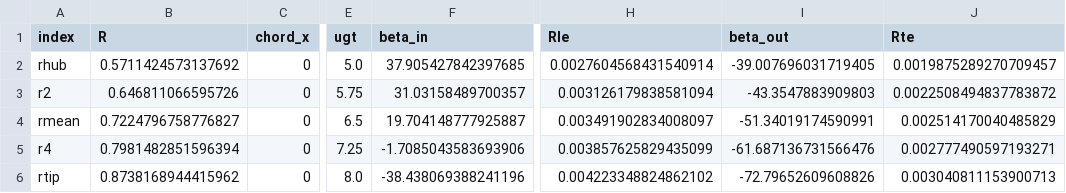
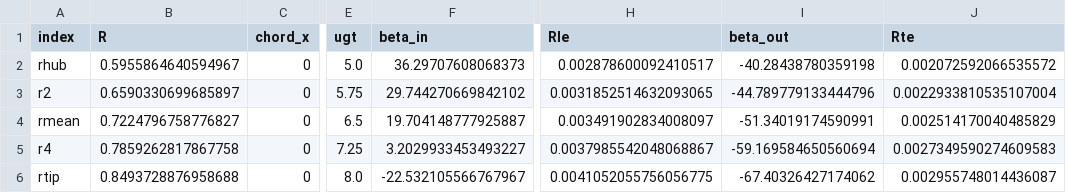
Before and after one commit to plewciozaur34/praca_inzynierska, a CSV file: data/csv/geom_data_rotor.csv, drawn as a sheet; only a part is shown, gaps mark what is left out; the diff names each change by its address in the sheet, - before the commit and + after, or states it on an @@ line.

```diff
--- a/data/csv/geom_data_rotor.csv
+++ b/data/csv/geom_data_rotor.csv
-B2 (R): 0.5711424573137692
+B2 (R): 0.5955864640594967
-F2 (beta_in): 37.905427842397685
+F2 (beta_in): 36.29707608068373
-H2 (Rle): 0.0027604568431540914
+H2 (Rle): 0.002878600092410517
-I2 (beta_out): -39.007696031719405
+I2 (beta_out): -40.28438780359198
-J2 (Rte): 0.0019875289270709457
+J2 (Rte): 0.002072592066535572
-B3 (R): 0.646811066595726
+B3 (R): 0.6590330699685897
-F3 (beta_in): 31.03158489700357
+F3 (beta_in): 29.744270669842102
-H3 (Rle): 0.003126179838581094
+H3 (Rle): 0.0031852514632093065
-I3 (beta_out): -43.3547883909803
+I3 (beta_out): -44.789779133444796
-J3 (Rte): 0.0022508494837783872
+J3 (Rte): 0.0022933810535107004
-B5 (R): 0.7981482851596394
+B5 (R): 0.7859262817867758
-F5 (beta_in): -1.7085043583693906
+F5 (beta_in): 3.2029933453493227
-H5 (Rle): 0.003857625829435099
+H5 (Rle): 0.0037985542048068867
-I5 (beta_out): -61.687136731566476
+I5 (beta_out): -59.169584650560694
-J5 (Rte): 0.002777490597193271
+J5 (Rte): 0.0027349590274609583
-B6 (R): 0.8738168944415962
+B6 (R): 0.8493728876958688
-F6 (beta_in): -38.438069388241196
+F6 (beta_in): -22.532105566767967
-H6 (Rle): 0.004223348824862102
+H6 (Rle): 0.0041052055756056775
-I6 (beta_out): -72.79652609608826
+I6 (beta_out): -67.40326427174062
-J6 (Rte): 0.003040811153900713
+J6 (Rte): 0.002955748014436087
```
Also changed, not shown: data/csv/geom_data_stator.csv, data/csv/geometry_dep_params_rotor.csv, 37 other files.
